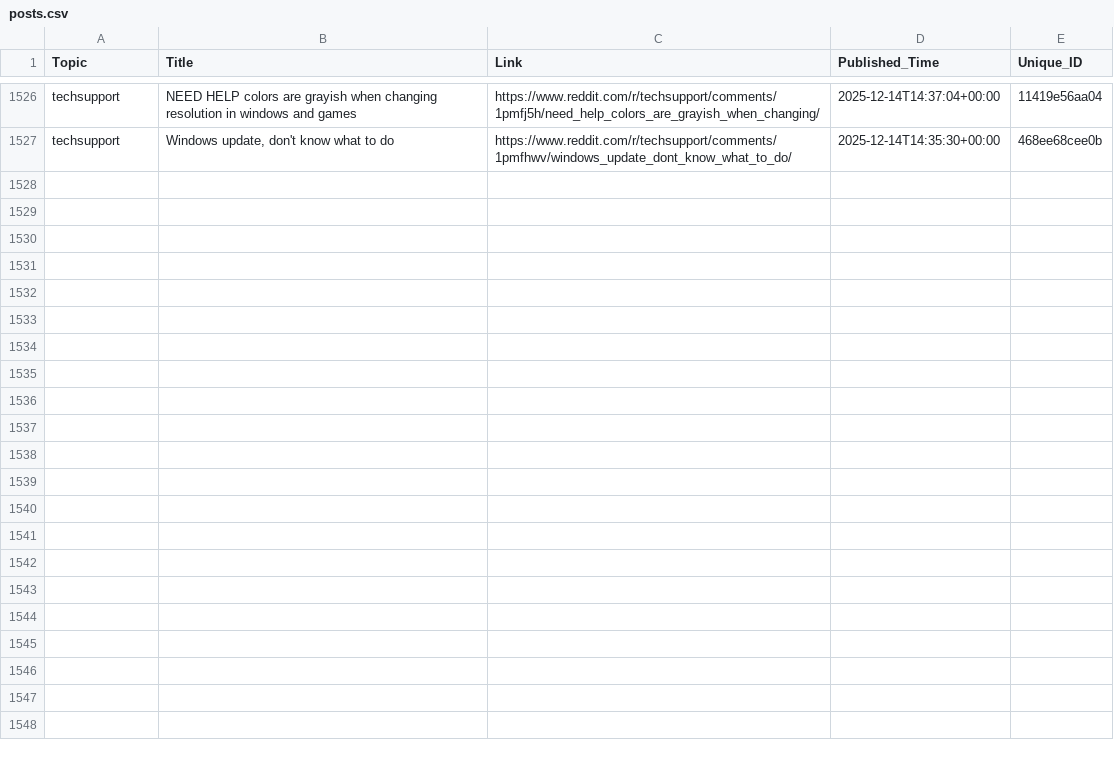
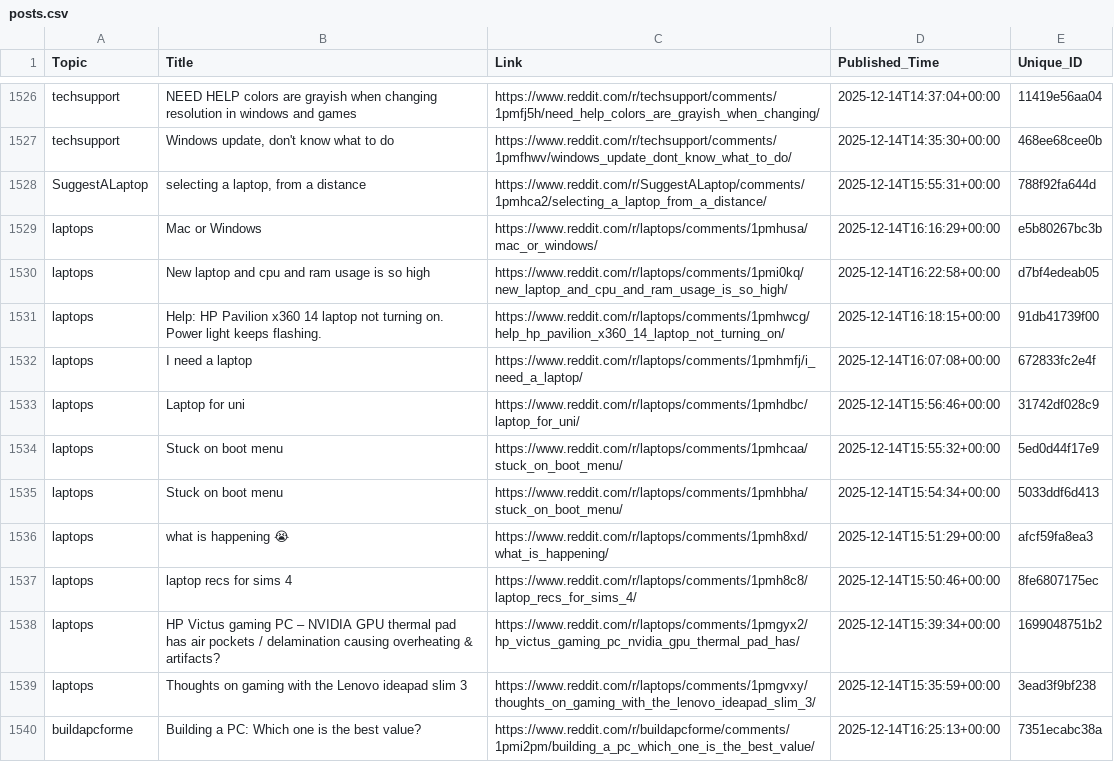
Before and after one commit to sidhu2690/reddit-scrapper, a CSV file: posts.csv, drawn as a sheet; only a part is shown, gaps mark what is left out; the diff covers the shown part only; the diff names each change by its address in the sheet, - before the commit and + after, or states it on an @@ line.

```diff
--- a/posts.csv
+++ b/posts.csv
+row 1528: SuggestALaptop | selecting a laptop, from a distance | https://www.reddit.com/r/SuggestALaptop/comments/1pmhca2/selecting_a_laptop_from_a_distance/ | 2025-12-14T15:55:31+00:00 | 788f92fa644d
+row 1529: laptops | Mac or Windows | https://www.reddit.com/r/laptops/comments/1pmhusa/mac_or_windows/ | 2025-12-14T16:16:29+00:00 | e5b80267bc3b
+row 1530: laptops | New laptop and cpu and ram usage is so high | https://www.reddit.com/r/laptops/comments/1pmi0kq/new_laptop_and_cpu_and_ram_usage_is_so_high/ | 2025-12-14T16:22:58+00:00 | d7bf4edeab05
+row 1531: laptops | Help: HP Pavilion x360 14 laptop not turning on. Power light keeps flashing. | https://www.reddit.com/r/laptops/comments/1pmhwcg/help_hp_pavilion_x360_14_laptop_not_turning_on/ | 2025-12-14T16:18:15+00:00 | 91db41739f00
+row 1532: laptops | I need a laptop | https://www.reddit.com/r/laptops/comments/1pmhmfj/i_need_a_laptop/ | 2025-12-14T16:07:08+00:00 | 672833fc2e4f
+row 1533: laptops | Laptop for uni | https://www.reddit.com/r/laptops/comments/1pmhdbc/laptop_for_uni/ | 2025-12-14T15:56:46+00:00 | 31742df028c9
+row 1534: laptops | Stuck on boot menu | https://www.reddit.com/r/laptops/comments/1pmhcaa/stuck_on_boot_menu/ | 2025-12-14T15:55:32+00:00 | 5ed0d44f17e9
+row 1535: laptops | Stuck on boot menu | https://www.reddit.com/r/laptops/comments/1pmhbha/stuck_on_boot_menu/ | 2025-12-14T15:54:34+00:00 | 5033ddf6d413
+row 1536: laptops | what is happening 😭 | https://www.reddit.com/r/laptops/comments/1pmh8xd/what_is_happening/ | 2025-12-14T15:51:29+00:00 | afcf59fa8ea3
+row 1537: laptops | laptop recs for sims 4 | https://www.reddit.com/r/laptops/comments/1pmh8c8/laptop_recs_for_sims_4/ | 2025-12-14T15:50:46+00:00 | 8fe6807175ec
+row 1538: laptops | HP Victus gaming PC – NVIDIA GPU thermal pad has air pockets / delamination causing overheating & artifacts? | https://www.reddit.com/r/laptops/comments/1pmgyx2/hp_victus_gaming_pc_nvidia_gpu_thermal_pad_has/ | 2025-12-14T15:39:34+00:00 | 1699048751b2
+row 1539: laptops | Thoughts on gaming with the Lenovo ideapad slim 3 | https://www.reddit.com/r/laptops/comments/1pmgvxy/thoughts_on_gaming_with_the_lenovo_ideapad_slim_3/ | 2025-12-14T15:35:59+00:00 | 3ead3f9bf238
+row 1540: buildapcforme | Building a PC: Which one is the best value? | https://www.reddit.com/r/buildapcforme/comments/1pmi2pm/building_a_pc_which_one_is_the_best_value/ | 2025-12-14T16:25:13+00:00 | 7351ecabc38a
```
Also changed, not shown: 13 added rows elsewhere in this file.
